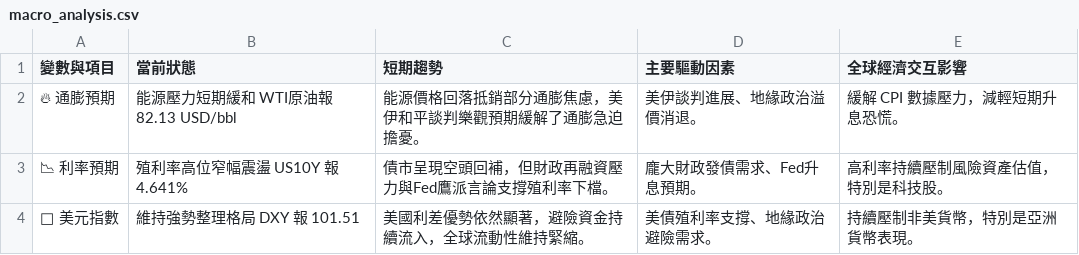
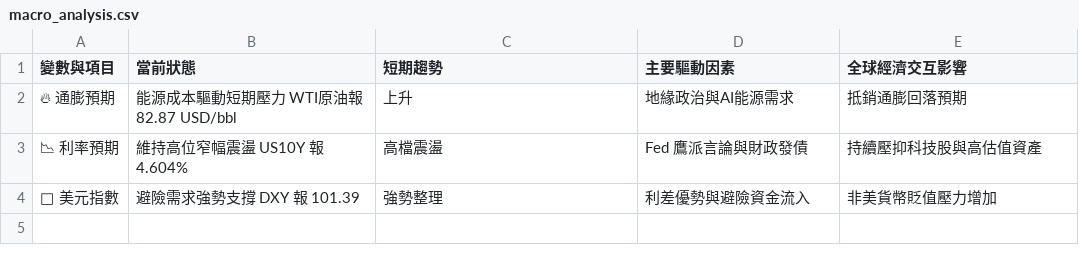
Before and after one commit to soga52-rgb/macro-dashboard, a CSV file: macro_analysis.csv, drawn as a sheet.

```diff
--- a/macro_analysis.csv
+++ b/macro_analysis.csv
@@ -1,4 +1,4 @@
 變數與項目,當前狀態,短期趨勢,主要驅動因素,全球經濟交互影響
-🔥 通膨預期,能源壓力短期緩和 WTI原油報 82.13 USD/bbl,能源價格回落抵銷部分通膨焦慮，美伊和平談判樂觀預期緩解了通膨急迫擔憂。,美伊談判進展、地緣政治溢價消退。,緩解 CPI 數據壓力，減輕短期升息恐慌。
-📉 利率預期,殖利率高位窄幅震盪 US10Y 報 4.641%,債市呈現空頭回補，但財政再融資壓力與Fed鷹派言論支撐殖利率下檔。,龐大財政發債需求、Fed升息預期。,高利率持續壓制風險資產估值，特別是科技股。
-🦅 美元指數,維持強勢整理格局 DXY 報 101.51,美國利差優勢依然顯著，避險資金持續流入，全球流動性維持緊縮。,美債殖利率支撐、地緣政治避險需求。,持續壓制非美貨幣，特別是亞洲貨幣表現。
+🔥 通膨預期,能源成本驅動短期壓力 WTI原油報 82.87 USD/bbl,上升,地緣政治與AI能源需求,抵銷通膨回落預期
+📉 利率預期,維持高位窄幅震盪 US10Y 報 4.604%,高檔震盪,Fed 鷹派言論與財政發債,持續壓抑科技股與高估值資產
+🦅 美元指數,避險需求強勢支撐 DXY 報 101.39,強勢整理,利差優勢與避險資金流入,非美貨幣貶值壓力增加
```
Also changed, not shown: 3 other files.
